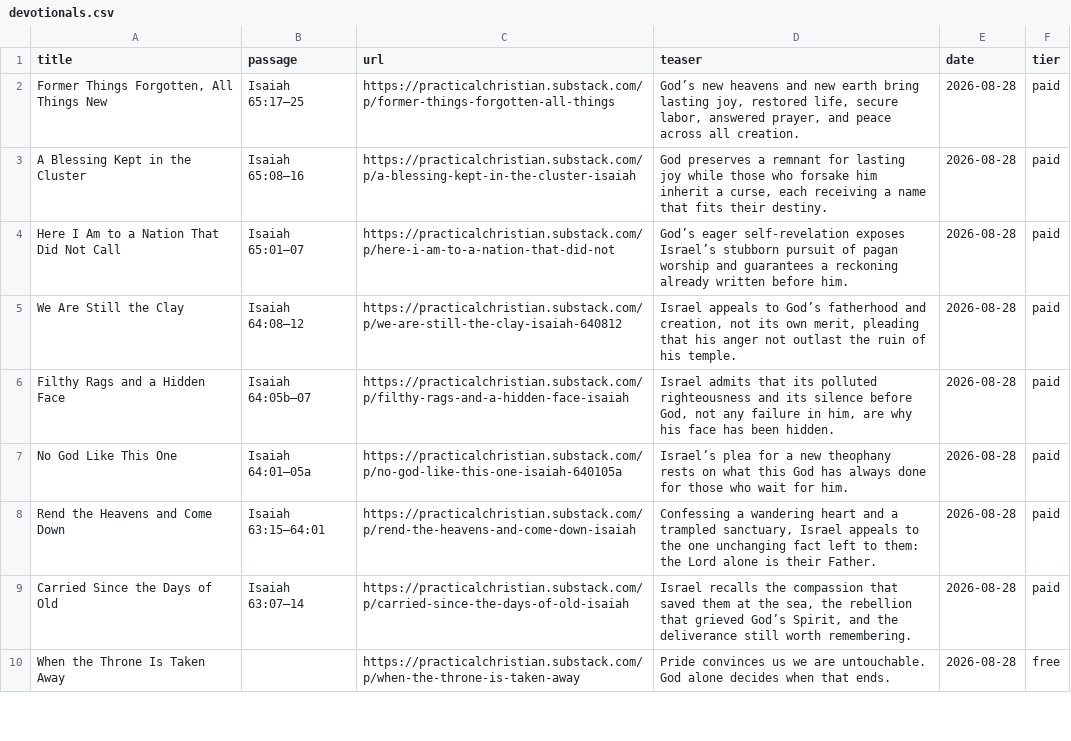
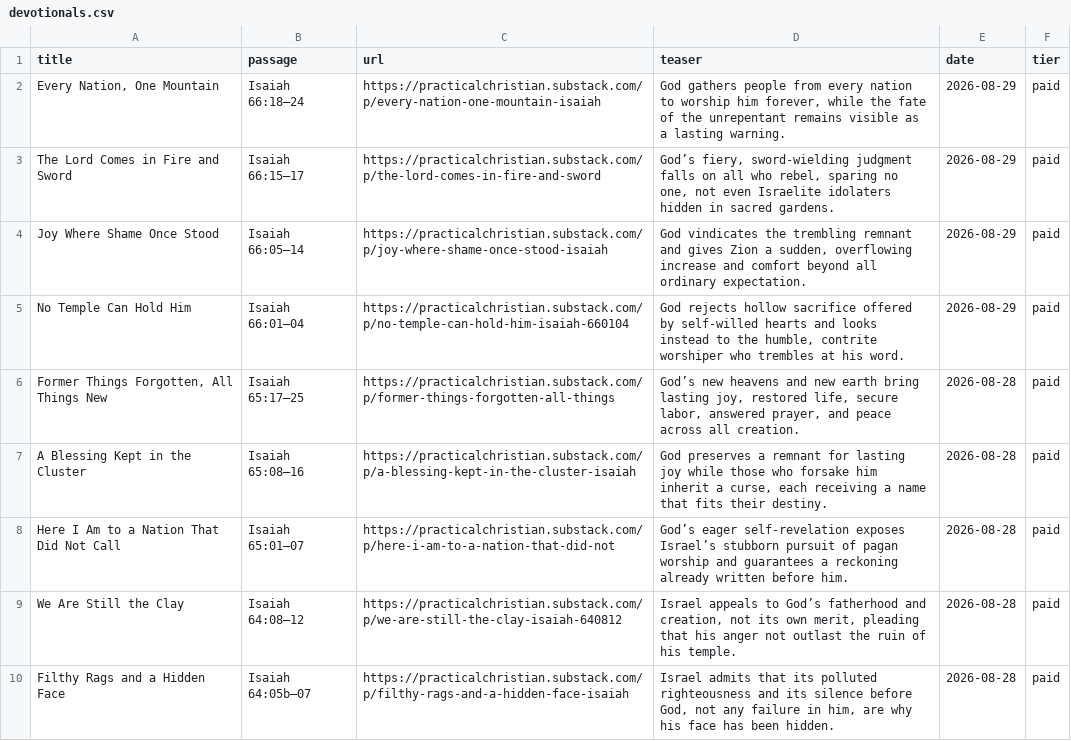
Before and after one commit to GeorgeW-practical/practical-christianity-index, a CSV file: data/devotionals.csv, drawn as a sheet; only a part is shown; the shorter side is filled out with more unchanged rows; the diff names each change by its address in the sheet, - before the commit and + after, or states it on an @@ line.

Commit message:
Add 4 new devotionals: Every Nation One Mountain, The Lord Comes in Fire and Sword, Joy Where Shame Once Stood, No Temple Can Hold Him

```diff
--- a/data/devotionals.csv
+++ b/data/devotionals.csv
+row 2: Every Nation, One Mountain | Isaiah 66:18–24 | https://practicalchristian.substack.com/p/every-nation-one-mountain-isaiah | God gathers people from every nation to worship him forever, while the fate of the unrepentant remains visible as a lasting warning. | 2026-08-29 | paid
+row 3: The Lord Comes in Fire and Sword | Isaiah 66:15–17 | https://practicalchristian.substack.com/p/the-lord-comes-in-fire-and-sword | God’s fiery, sword-wielding judgment falls on all who rebel, sparing no one, not even Israelite idolaters hidden in sacred gardens. | 2026-08-29 | paid
+row 4: Joy Where Shame Once Stood | Isaiah 66:05–14 | https://practicalchristian.substack.com/p/joy-where-shame-once-stood-isaiah | God vindicates the trembling remnant and gives Zion a sudden, overflowing increase and comfort beyond all ordinary expectation. | 2026-08-29 | paid
+row 5: No Temple Can Hold Him | Isaiah 66:01–04 | https://practicalchristian.substack.com/p/no-temple-can-hold-him-isaiah-660104 | God rejects hollow sacrifice offered by self-willed hearts and looks instead to the humble, contrite worshiper who trembles at his word. | 2026-08-29 | paid
```
